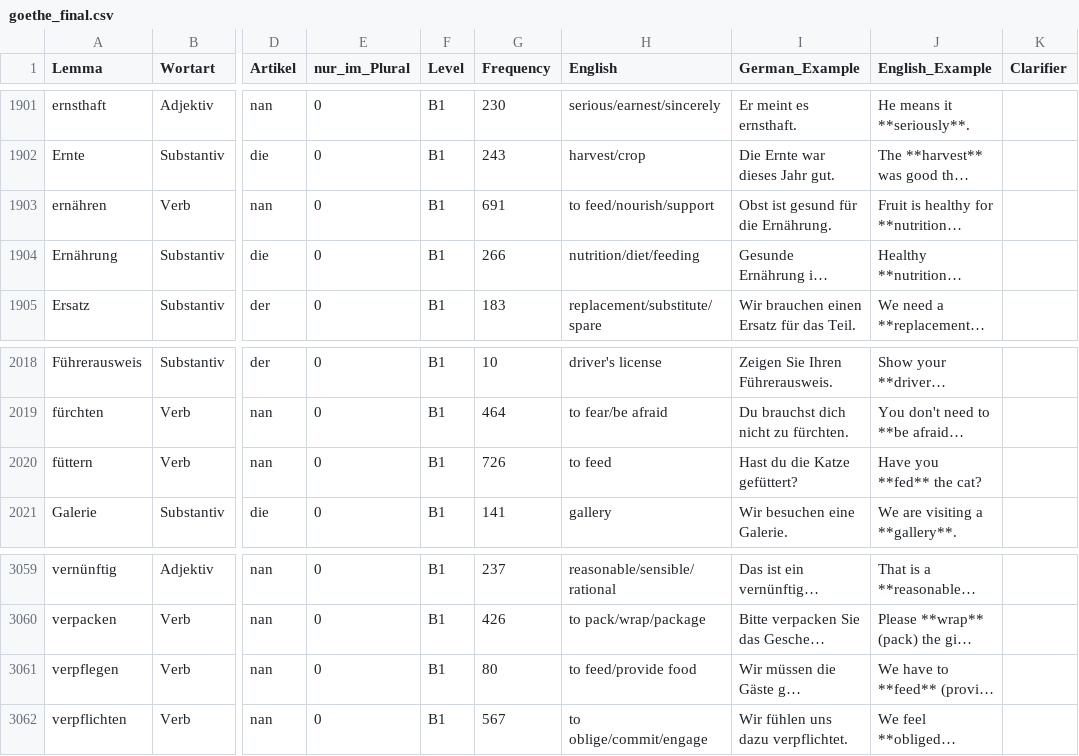
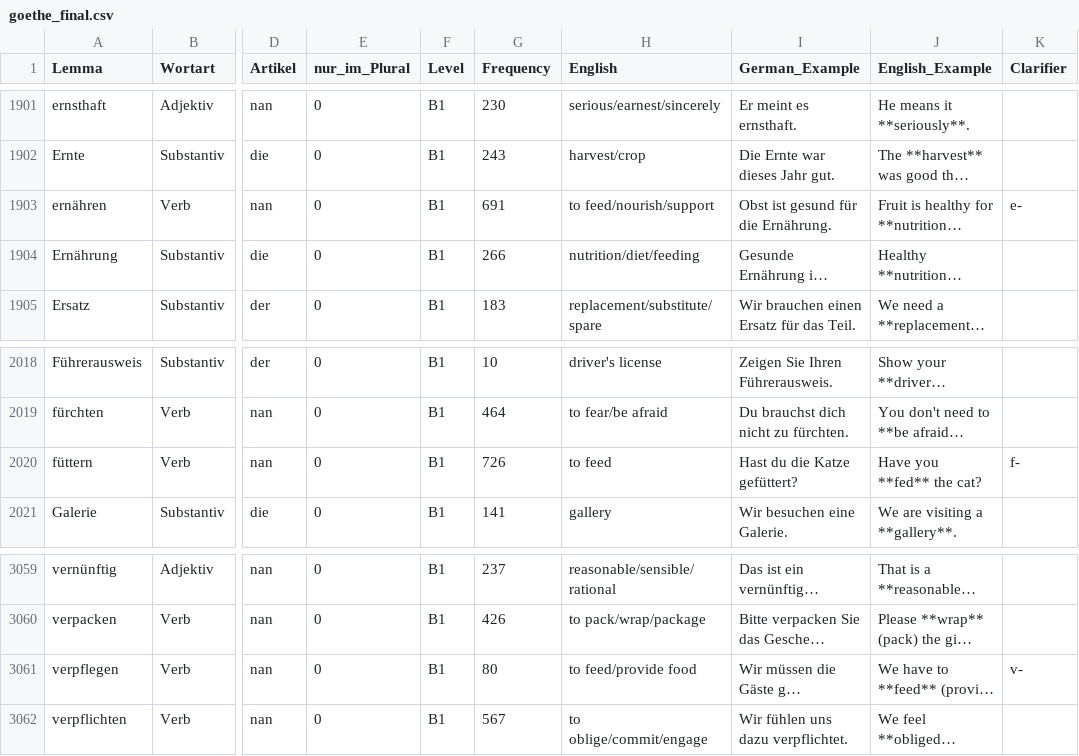
Before and after one commit to hieuristic/flashrecall, a CSV file: goethe_final.csv, drawn as a sheet; only a part is shown, gaps mark what is left out; long unchanged cells end in …; the diff names each change by its address in the sheet, - before the commit and + after, or states it on an @@ line.

```diff
--- a/goethe_final.csv
+++ b/goethe_final.csv
-K1903 (Clarifier): (empty)
+K1903 (Clarifier): e-
-K2020 (Clarifier): (empty)
+K2020 (Clarifier): f-
-K3061 (Clarifier): (empty)
+K3061 (Clarifier): v-
```
Also changed, not shown: 1 other file.
